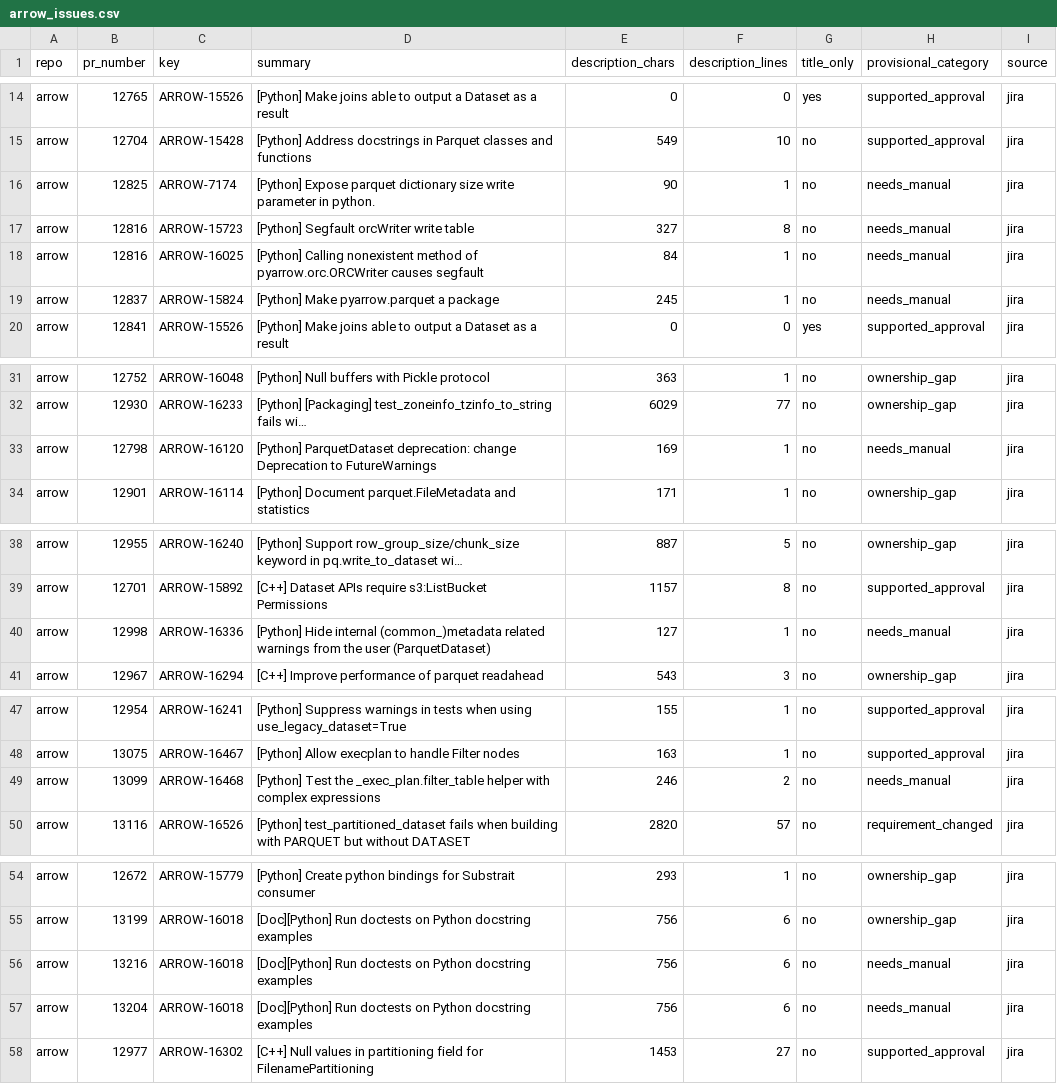
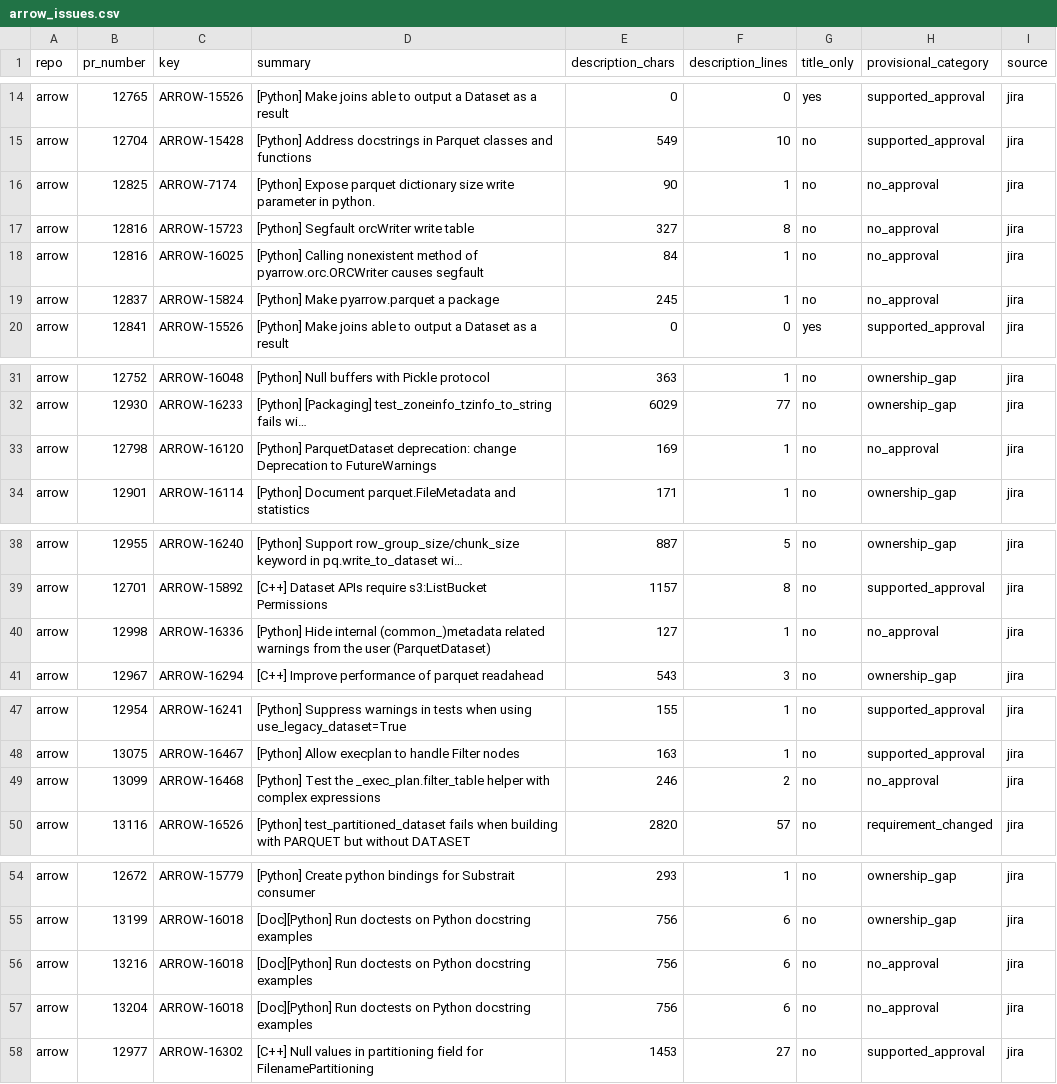
Before and after one commit to codeatlas-fyp/codeatlas-eval, a CSV file: eval/pool/arrow_issues.csv, drawn as a sheet; only a part is shown, gaps mark what is left out; long unchanged cells end in …; the diff names each change by its address in the sheet, - before the commit and + after, or states it on an @@ line.

```diff
--- a/eval/pool/arrow_issues.csv
+++ b/eval/pool/arrow_issues.csv
-H16:H19 (provisional_category): needs_manual
+H16:H19 (provisional_category): no_approval
-H33 (provisional_category): needs_manual
+H33 (provisional_category): no_approval
-H40 (provisional_category): needs_manual
+H40 (provisional_category): no_approval
-H49 (provisional_category): needs_manual
+H49 (provisional_category): no_approval
-H56:H57 (provisional_category): needs_manual
+H56:H57 (provisional_category): no_approval
```
Also changed, not shown: eval/pool/airflow_issues.csv, eval/pool/airflow_pool.csv, 6 other files.
